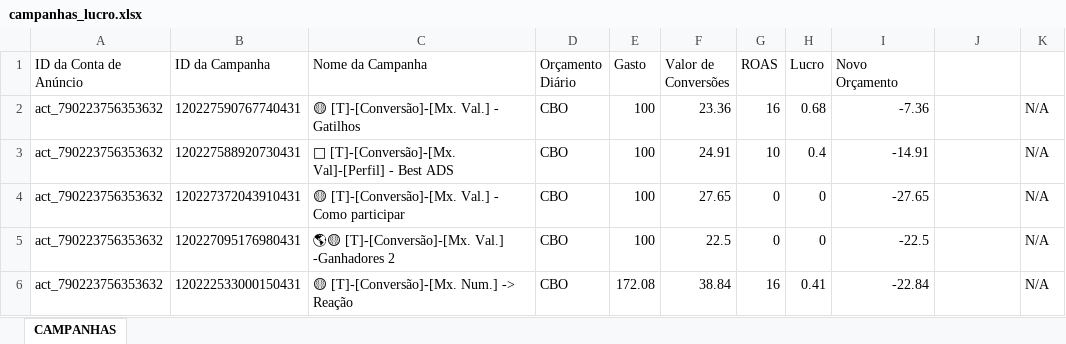
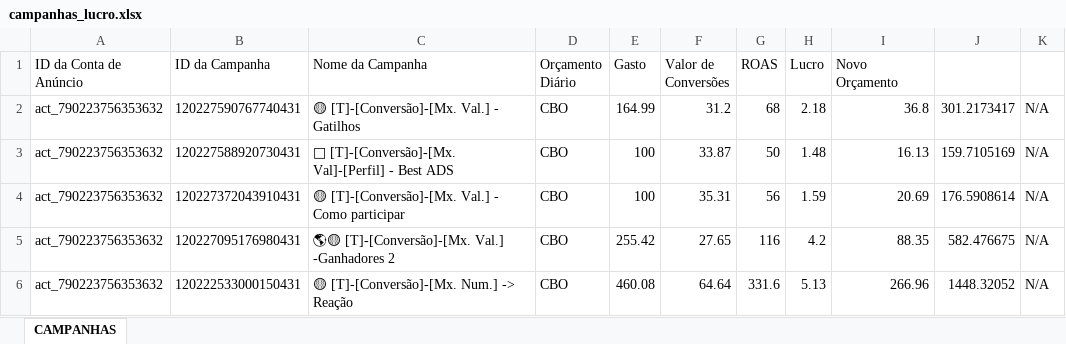
Before and after one commit to tiagoelesbao/severinio_v2, an Excel workbook: campanhas_lucro.xlsx, sheet CAMPANHAS, drawn as a sheet; only a part is shown; values as stored, in another font and other column widths than the file's, no borders; the diff covers the shown part only; the diff names each change by its address in the sheet, - before the commit and + after, or states it on an @@ line.

```diff
--- a/campanhas_lucro.xlsx (sheet CAMPANHAS)
+++ b/campanhas_lucro.xlsx (sheet CAMPANHAS)
-E2 (Gasto): 100
+E2 (Gasto): 164.99
-F2 (Valor de Conversões): 23.36
+F2 (Valor de Conversões): 31.2
-G2 (ROAS): 16
+G2 (ROAS): 68
-H2 (Lucro): 0.68
+H2 (Lucro): 2.18
-I2 (Novo Orçamento): -7.36
+I2 (Novo Orçamento): 36.8
-J2: (empty)
+J2: 301.2173417
-F3 (Valor de Conversões): 24.91
+F3 (Valor de Conversões): 33.87
-G3 (ROAS): 10
+G3 (ROAS): 50
-H3 (Lucro): 0.4
+H3 (Lucro): 1.48
-I3 (Novo Orçamento): -14.91
+I3 (Novo Orçamento): 16.13
-J3: (empty)
+J3: 159.7105169
-F4 (Valor de Conversões): 27.65
+F4 (Valor de Conversões): 35.31
-G4 (ROAS): 0
+G4 (ROAS): 56
-H4 (Lucro): 0
+H4 (Lucro): 1.59
-I4 (Novo Orçamento): -27.65
+I4 (Novo Orçamento): 20.69
-J4: (empty)
+J4: 176.5908614
-E5 (Gasto): 100
+E5 (Gasto): 255.42
-F5 (Valor de Conversões): 22.5
+F5 (Valor de Conversões): 27.65
-G5 (ROAS): 0
+G5 (ROAS): 116
-H5 (Lucro): 0
+H5 (Lucro): 4.2
-I5 (Novo Orçamento): -22.5
+I5 (Novo Orçamento): 88.35
-J5: (empty)
+J5: 582.476675
-E6 (Gasto): 172.08
+E6 (Gasto): 460.08
-F6 (Valor de Conversões): 38.84
+F6 (Valor de Conversões): 64.64
-G6 (ROAS): 16
+G6 (ROAS): 331.6
-H6 (Lucro): 0.41
+H6 (Lucro): 5.13
-I6 (Novo Orçamento): -22.84
+I6 (Novo Orçamento): 266.96
-J6: (empty)
+J6: 1448.32052
```
Also changed, not shown: 81 edited cells elsewhere in this sheet, campanhas_lucro_reducao.xlsx, 4 other files.
